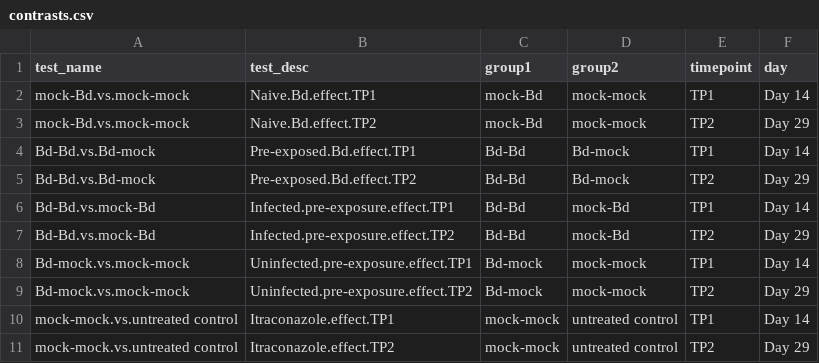
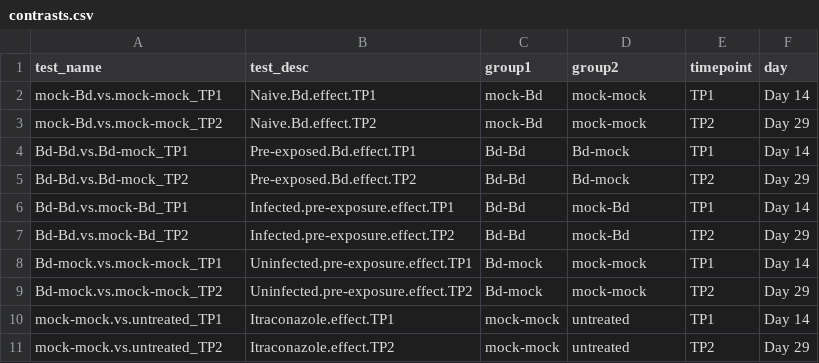
Before and after one commit to ogosborne/A.glyphus_Bd_pre-exposure_RNAseq, a CSV file: data/contrasts.csv, drawn as a sheet.

Commit message:
update metadata and contrasts

```diff
--- a/data/contrasts.csv
+++ b/data/contrasts.csv
@@ -1,11 +1,11 @@
 test_name,test_desc,group1,group2,timepoint,day
-mock-Bd.vs.mock-mock,Naive.Bd.effect.TP1,mock-Bd,mock-mock,TP1,Day 14
-mock-Bd.vs.mock-mock,Naive.Bd.effect.TP2,mock-Bd,mock-mock,TP2,Day 29
-Bd-Bd.vs.Bd-mock,Pre-exposed.Bd.effect.TP1,Bd-Bd,Bd-mock,TP1,Day 14
-Bd-Bd.vs.Bd-mock,Pre-exposed.Bd.effect.TP2,Bd-Bd,Bd-mock,TP2,Day 29
-Bd-Bd.vs.mock-Bd,Infected.pre-exposure.effect.TP1,Bd-Bd,mock-Bd,TP1,Day 14
-Bd-Bd.vs.mock-Bd,Infected.pre-exposure.effect.TP2,Bd-Bd,mock-Bd,TP2,Day 29
-Bd-mock.vs.mock-mock,Uninfected.pre-exposure.effect.TP1,Bd-mock,mock-mock,TP1,Day 14
-Bd-mock.vs.mock-mock,Uninfected.pre-exposure.effect.TP2,Bd-mock,mock-mock,TP2,Day 29
-mock-mock.vs.untreated control,Itraconazole.effect.TP1,mock-mock,untreated control,TP1,Day 14
-mock-mock.vs.untreated control,Itraconazole.effect.TP2,mock-mock,untreated control,TP2,Day 29
+mock-Bd.vs.mock-mock_TP1,Naive.Bd.effect.TP1,mock-Bd,mock-mock,TP1,Day 14
+mock-Bd.vs.mock-mock_TP2,Naive.Bd.effect.TP2,mock-Bd,mock-mock,TP2,Day 29
+Bd-Bd.vs.Bd-mock_TP1,Pre-exposed.Bd.effect.TP1,Bd-Bd,Bd-mock,TP1,Day 14
+Bd-Bd.vs.Bd-mock_TP2,Pre-exposed.Bd.effect.TP2,Bd-Bd,Bd-mock,TP2,Day 29
+Bd-Bd.vs.mock-Bd_TP1,Infected.pre-exposure.effect.TP1,Bd-Bd,mock-Bd,TP1,Day 14
+Bd-Bd.vs.mock-Bd_TP2,Infected.pre-exposure.effect.TP2,Bd-Bd,mock-Bd,TP2,Day 29
+Bd-mock.vs.mock-mock_TP1,Uninfected.pre-exposure.effect.TP1,Bd-mock,mock-mock,TP1,Day 14
+Bd-mock.vs.mock-mock_TP2,Uninfected.pre-exposure.effect.TP2,Bd-mock,mock-mock,TP2,Day 29
+mock-mock.vs.untreated_TP1,Itraconazole.effect.TP1,mock-mock,untreated,TP1,Day 14
+mock-mock.vs.untreated_TP2,Itraconazole.effect.TP2,mock-mock,untreated,TP2,Day 29
```
Also changed, not shown: data/A.glyphus.metadata.csv.
